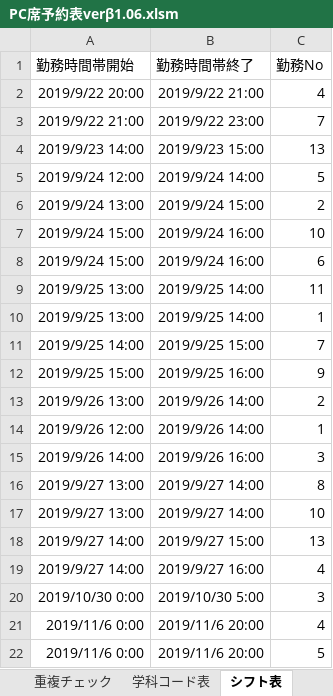
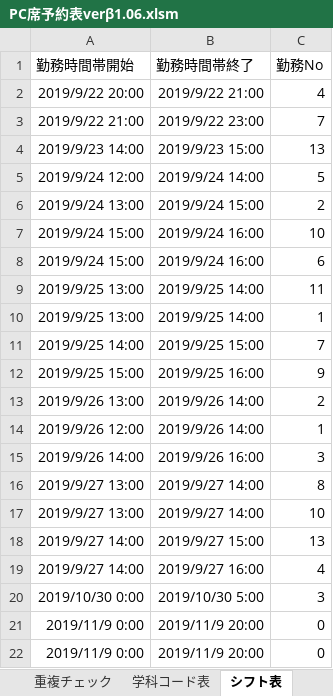
Before and after one commit to Yu0727Harada/xlAres, an Excel workbook: bin/PC席予約表verβ1.06.xlsm, sheet シフト表, drawn as a sheet; values as stored, in another font and other column widths than the file's, no borders; charts and pictures not drawn; removed rows and columns are numbered as before the commit, all else as after; the diff names each change by its address in the sheet, - before the commit and + after, or states it on an @@ line.

```diff
--- a/bin/PC席予約表verβ1.06.xlsm (sheet シフト表)
+++ b/bin/PC席予約表verβ1.06.xlsm (sheet シフト表)
-row 21: 2019/11/6 0:00 | 2019/11/6 20:00 | 4
-row 22: 2019/11/6 0:00 | 2019/11/6 20:00 | 5
+row 21: 2019/11/9 0:00 | 2019/11/9 20:00 | 0
+row 22: 2019/11/9 0:00 | 2019/11/9 20:00 | 0
```
Also changed, not shown: sheet メイン, sheet 生データ, sheet 重複チェック, sheet 学科コード表, formulas that keep their value, charts or pictures, 13 other files.
